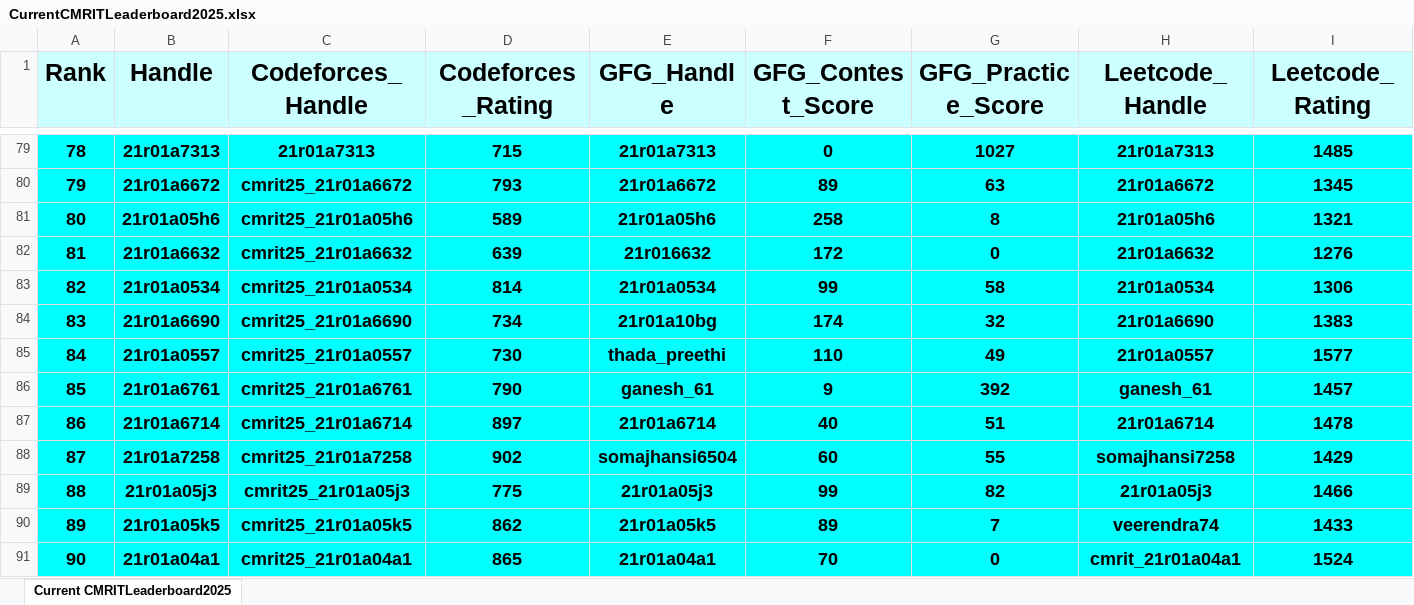
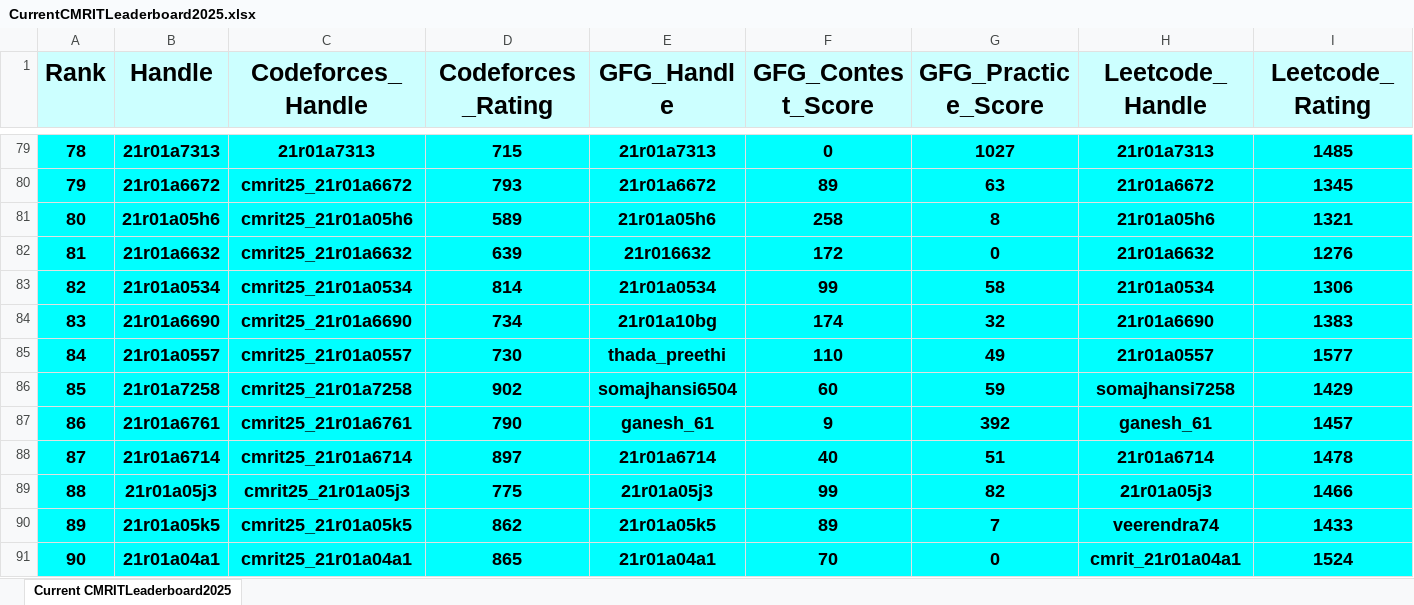
Before and after one commit to gabyah92/CMRIT2025Leaderboard, an Excel workbook: Leaderboards/CurrentCMRITLeaderboard2025.xlsx, sheet Current CMRITLeaderboard2025, drawn as a sheet; only a part is shown, gaps mark what is left out; values as stored, in another font and other column widths than the file's, no borders; removed rows and columns are numbered as before the commit, all else as after; rows hold the shown columns only; the diff covers the shown part only; the diff names each change by its address in the sheet, - before the commit and + after, or states it on an @@ line.

```diff
--- a/Leaderboards/CurrentCMRITLeaderboard2025.xlsx (sheet Current CMRITLeaderboard2025)
+++ b/Leaderboards/CurrentCMRITLeaderboard2025.xlsx (sheet Current CMRITLeaderboard2025)
@@ column A (Rank) renumbered between rows 7 and 428 @@
+row 86: 85 | 21r01a7258 | cmrit25_21r01a7258 | 902 | somajhansi6504 | 60 | 59 | somajhansi7258 | 1429
-row 88: 87 | 21r01a7258 | cmrit25_21r01a7258 | 902 | somajhansi6504 | 60 | 55 | somajhansi7258 | 1429
```
Also changed, not shown: 21 added rows, 21 removed rows and 23 edited cells elsewhere in this sheet.
